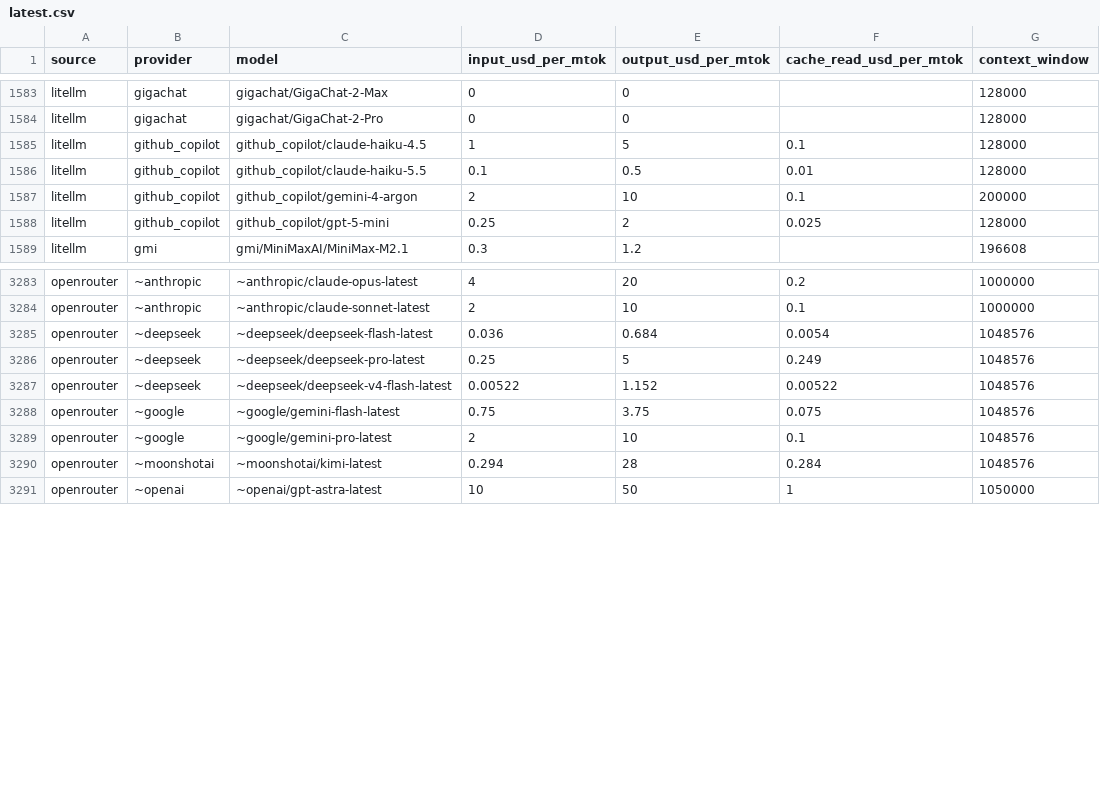
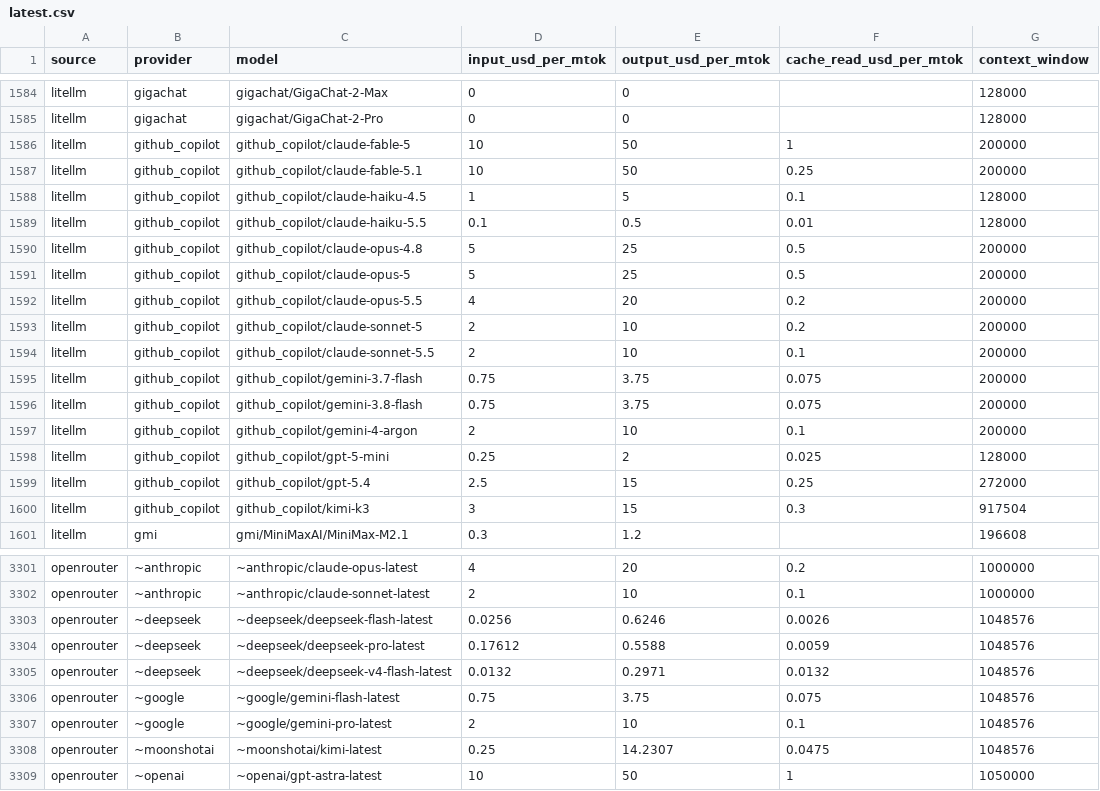
Before and after one commit to sophie-nguyenthuthuy/llm-pricing-history, a CSV file: data/latest.csv, drawn as a sheet; only a part is shown, gaps mark what is left out; the diff covers the shown part only.

```diff
--- a/data/latest.csv
+++ b/data/latest.csv
@@ -1584,6 +1585,17 @@ litellm,gigachat,gigachat/GigaChat-2-Max,0,0,,128000
 litellm,gigachat,gigachat/GigaChat-2-Pro,0,0,,128000
+litellm,github_copilot,github_copilot/claude-fable-5,10,50,1,200000
+litellm,github_copilot,github_copilot/claude-fable-5.1,10,50,0.25,200000
 litellm,github_copilot,github_copilot/claude-haiku-4.5,1,5,0.1,128000
 litellm,github_copilot,github_copilot/claude-haiku-5.5,0.1,0.5,0.01,128000
+litellm,github_copilot,github_copilot/claude-opus-4.8,5,25,0.5,200000
+litellm,github_copilot,github_copilot/claude-opus-5,5,25,0.5,200000
+litellm,github_copilot,github_copilot/claude-opus-5.5,4,20,0.2,200000
+litellm,github_copilot,github_copilot/claude-sonnet-5,2,10,0.2,200000
+litellm,github_copilot,github_copilot/claude-sonnet-5.5,2,10,0.1,200000
+litellm,github_copilot,github_copilot/gemini-3.7-flash,0.75,3.75,0.075,200000
+litellm,github_copilot,github_copilot/gemini-3.8-flash,0.75,3.75,0.075,200000
 litellm,github_copilot,github_copilot/gemini-4-argon,2,10,0.1,200000
 litellm,github_copilot,github_copilot/gpt-5-mini,0.25,2,0.025,128000
+litellm,github_copilot,github_copilot/gpt-5.4,2.5,15,0.25,272000
+litellm,github_copilot,github_copilot/kimi-k3,3,15,0.3,917504
 litellm,gmi,gmi/MiniMaxAI/MiniMax-M2.1,0.3,1.2,,196608
@@ -3284,8 +3302,8 @@ openrouter,~anthropic,~anthropic/claude-opus-latest,4,20,0.2,1000000
 openrouter,~anthropic,~anthropic/claude-sonnet-latest,2,10,0.1,1000000
-openrouter,~deepseek,~deepseek/deepseek-flash-latest,0.036,0.684,0.0054,1048576
-openrouter,~deepseek,~deepseek/deepseek-pro-latest,0.25,5,0.249,1048576
-openrouter,~deepseek,~deepseek/deepseek-v4-flash-latest,0.00522,1.152,0.00522,1048576
+openrouter,~deepseek,~deepseek/deepseek-flash-latest,0.0256,0.6246,0.0026,1048576
+openrouter,~deepseek,~deepseek/deepseek-pro-latest,0.17612,0.5588,0.0059,1048576
+openrouter,~deepseek,~deepseek/deepseek-v4-flash-latest,0.0132,0.2971,0.0132,1048576
 openrouter,~google,~google/gemini-flash-latest,0.75,3.75,0.075,1048576
 openrouter,~google,~google/gemini-pro-latest,2,10,0.1,1048576
-openrouter,~moonshotai,~moonshotai/kimi-latest,0.294,28,0.284,1048576
+openrouter,~moonshotai,~moonshotai/kimi-latest,0.25,14.2307,0.0475,1048576
 openrouter,~openai,~openai/gpt-astra-latest,10,50,1,1050000
```
Also changed, not shown: 7 added rows and 47 edited cells elsewhere in this file, 1 other file.
